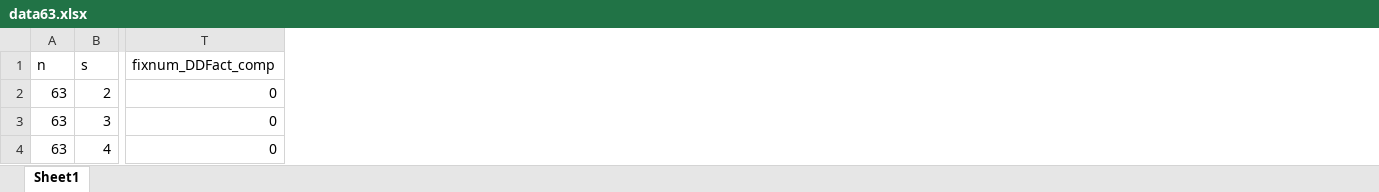
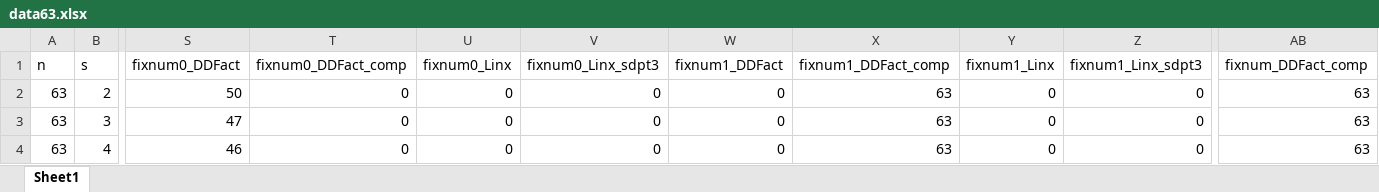
Before and after one commit to zhongzhuchen/Factorization, an Excel workbook: Results/data63.xlsx, sheet Sheet1, drawn as a sheet; only a part is shown, gaps mark what is left out; values as stored, in another font and other column widths than the file's, no borders; addresses are those after the commit; the diff covers the shown part only; the diff names each change by its address in the sheet, - before the commit and + after, or states it on an @@ line.

```diff
--- a/Results/data63.xlsx (sheet Sheet1)
+++ b/Results/data63.xlsx (sheet Sheet1)
+column S (fixnum0_DDFact), rows 2-4: 50 | 47 | 46
+column T (fixnum0_DDFact_comp), rows 2-4: all 0
+column U (fixnum0_Linx), rows 2-4: all 0
+column V (fixnum0_Linx_sdpt3), rows 2-4: all 0
+column W (fixnum1_DDFact), rows 2-4: all 0
+column X (fixnum1_DDFact_comp), rows 2-4: all 63
+column Y (fixnum1_Linx), rows 2-4: all 0
+column Z (fixnum1_Linx_sdpt3), rows 2-4: all 0
-AB2:AB4 (fixnum_DDFact_comp): 0
+AB2:AB4 (fixnum_DDFact_comp): 63
```
Also changed, not shown: 517 edited cells elsewhere in this sheet, Results/data124.xlsx, Results/data90.xlsx, 16 other files.
